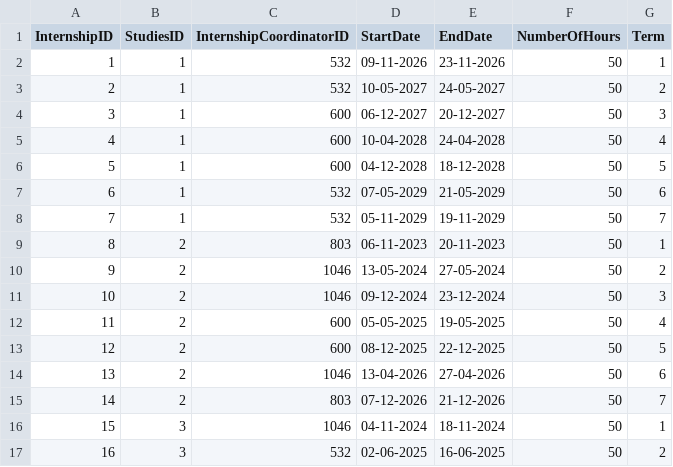
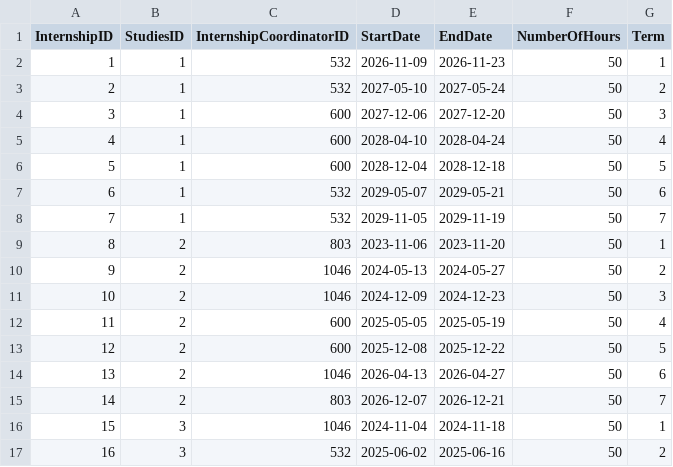
Before and after one commit to Blajszu/College_DataBase_Project, a CSV file: Tables Data/Internship.csv, drawn as a sheet; only a part is shown; the diff covers the shown part only.

Commit message:
Update data in Internship and StudiesResult Tables

```diff
--- a/Tables Data/Internship.csv
+++ b/Tables Data/Internship.csv
@@ -1,17 +1,17 @@
 InternshipID,StudiesID,InternshipCoordinatorID,StartDate,EndDate,NumberOfHours,Term
-1,1,532,09-11-2026,23-11-2026,50,1
-2,1,532,10-05-2027,24-05-2027,50,2
-3,1,600,06-12-2027,20-12-2027,50,3
-4,1,600,10-04-2028,24-04-2028,50,4
-5,1,600,04-12-2028,18-12-2028,50,5
-6,1,532,07-05-2029,21-05-2029,50,6
-7,1,532,05-11-2029,19-11-2029,50,7
-8,2,803,06-11-2023,20-11-2023,50,1
-9,2,1046,13-05-2024,27-05-2024,50,2
-10,2,1046,09-12-2024,23-12-2024,50,3
-11,2,600,05-05-2025,19-05-2025,50,4
-12,2,600,08-12-2025,22-12-2025,50,5
-13,2,1046,13-04-2026,27-04-2026,50,6
-14,2,803,07-12-2026,21-12-2026,50,7
-15,3,1046,04-11-2024,18-11-2024,50,1
-16,3,532,02-06-2025,16-06-2025,50,2
+1,1,532,2026-11-09,2026-11-23,50,1
+2,1,532,2027-05-10,2027-05-24,50,2
+3,1,600,2027-12-06,2027-12-20,50,3
+4,1,600,2028-04-10,2028-04-24,50,4
+5,1,600,2028-12-04,2028-12-18,50,5
+6,1,532,2029-05-07,2029-05-21,50,6
+7,1,532,2029-11-05,2029-11-19,50,7
+8,2,803,2023-11-06,2023-11-20,50,1
+9,2,1046,2024-05-13,2024-05-27,50,2
+10,2,1046,2024-12-09,2024-12-23,50,3
+11,2,600,2025-05-05,2025-05-19,50,4
+12,2,600,2025-12-08,2025-12-22,50,5
+13,2,1046,2026-04-13,2026-04-27,50,6
+14,2,803,2026-12-07,2026-12-21,50,7
+15,3,1046,2024-11-04,2024-11-18,50,1
+16,3,532,2025-06-02,2025-06-16,50,2
```
Also changed, not shown: 88 edited cells elsewhere in this file, Tables Data/StudiesResult.csv.
